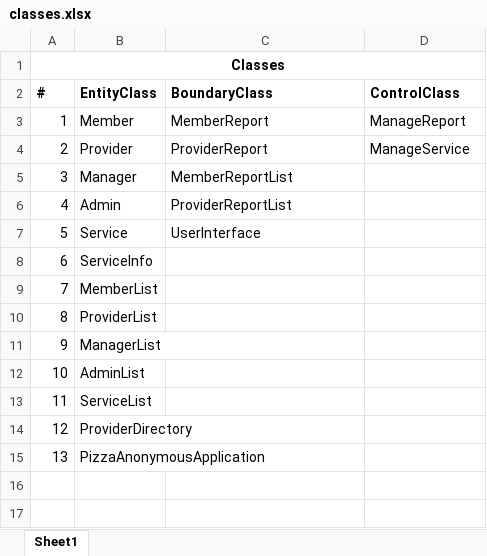
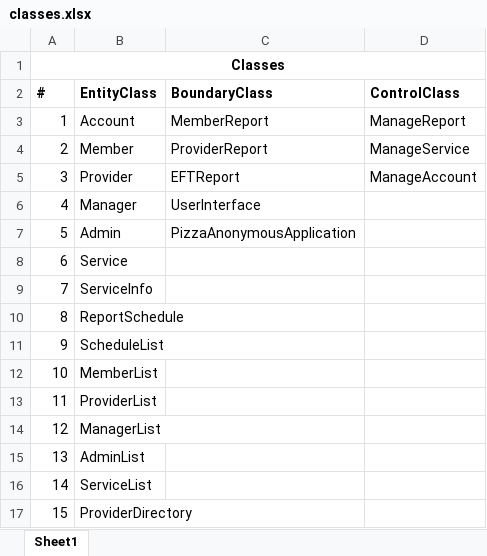
Before and after one commit to mndarren/Pizza, an Excel workbook: Design/classes.xlsx, sheet Sheet1, drawn as a sheet; values as stored, in another font and other column widths than the file's, no borders; removed rows and columns are numbered as before the commit, all else as after; the diff names each change by its address in the sheet, - before the commit and + after, or states it on an @@ line.

Commit message:
updated classes

```diff
--- a/Design/classes.xlsx (sheet Sheet1)
+++ b/Design/classes.xlsx (sheet Sheet1)
+row 3: 1 | Account | MemberReport | ManageReport
@@ column A (#) renumbered between rows 4 and 17 @@
-C4 (BoundaryClass): MemberReport
+C4 (BoundaryClass): ProviderReport
-D4 (ControlClass): ManageReport
+D4 (ControlClass): ManageService
-C5 (BoundaryClass): ProviderReport
+C5 (BoundaryClass): EFTReport
-D5 (ControlClass): ManageService
+D5 (ControlClass): ManageAccount
-C6 (BoundaryClass): MemberReportList
+C6 (BoundaryClass): UserInterface
-C7 (BoundaryClass): ProviderReportList
+C7 (BoundaryClass): PizzaAnonymousApplication
-C8 (BoundaryClass): UserInterface
+C8 (BoundaryClass): (empty)
+row 10: 8 | ReportSchedule
+row 11: 9 | ScheduleList
-row 15: 13 | PizzaAnonymousApplication
```
